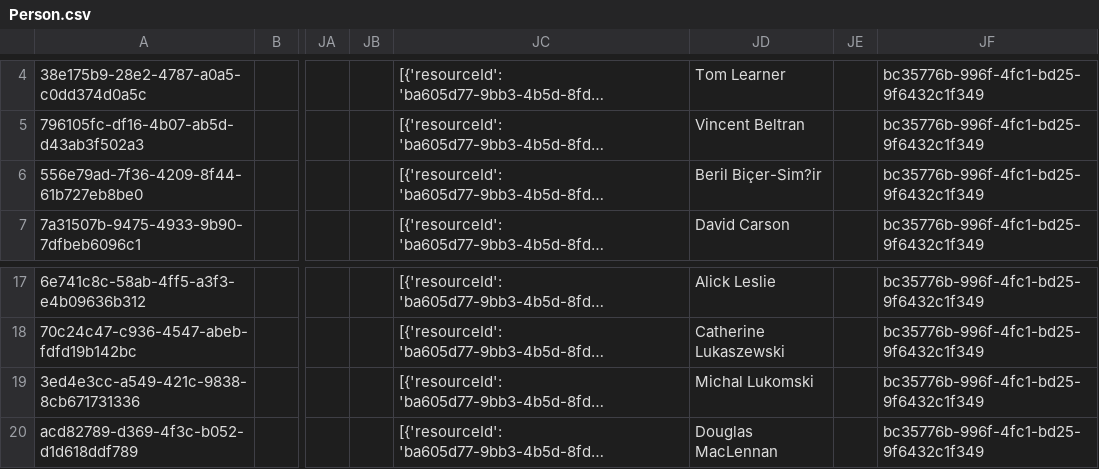
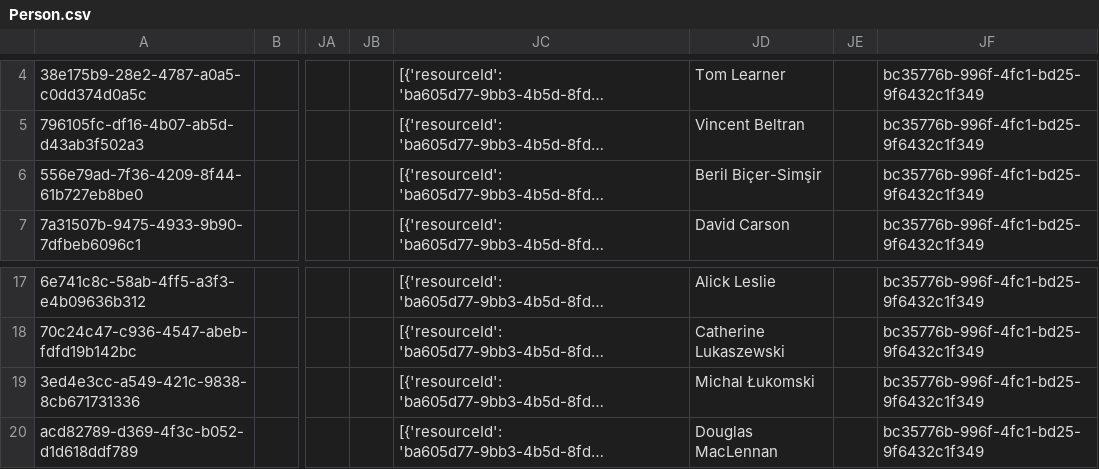
Before and after one commit to archesproject/arches-for-science, a CSV file: afs/pkg/business_data/Person.csv, drawn as a sheet; only a part is shown, gaps mark what is left out; long unchanged cells end in …; the diff names each change by its address in the sheet, - before the commit and + after, or states it on an @@ line.

Commit message:
name corrections

```diff
--- a/afs/pkg/business_data/Person.csv
+++ b/afs/pkg/business_data/Person.csv
-JD6: Beril Biçer-Sim?ir
+JD6: Beril Biçer-Simşir
-JD19: Michal Lukomski
+JD19: Michal Łukomski
```
